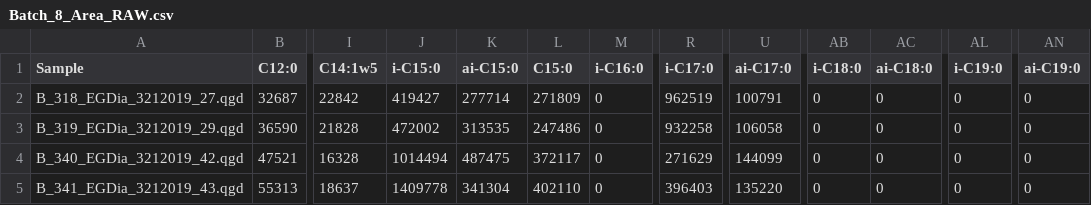
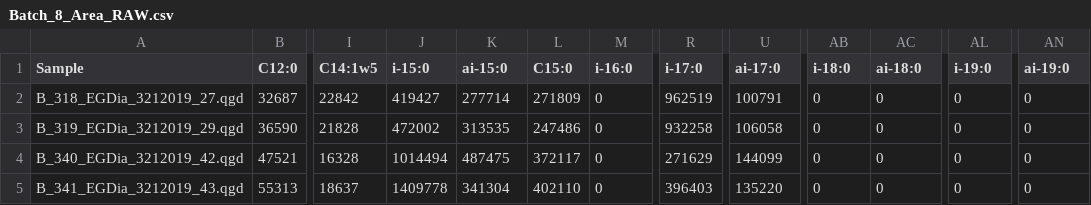
Before and after one commit to APECS-ak/APECS-master-repos, a CSV file: ALL_DATA/Fatty_acid_RAW_data/Batch_8_Area_RAW.csv, drawn as a sheet; only a part is shown, gaps mark what is left out; the diff names each change by its address in the sheet, - before the commit and + after, or states it on an @@ line.

```diff
--- a/ALL_DATA/Fatty_acid_RAW_data/Batch_8_Area_RAW.csv
+++ b/ALL_DATA/Fatty_acid_RAW_data/Batch_8_Area_RAW.csv
-J1: i-C15:0
+J1: i-15:0
-K1: ai-C15:0
+K1: ai-15:0
-M1: i-C16:0
+M1: i-16:0
-R1: i-C17:0
+R1: i-17:0
-U1: ai-C17:0
+U1: ai-17:0
-AB1: i-C18:0
+AB1: i-18:0
-AC1: ai-C18:0
+AC1: ai-18:0
-AL1: i-C19:0
+AL1: i-19:0
-AN1: ai-C19:0
+AN1: ai-19:0
```
Also changed, not shown: ALL_DATA/Fatty_acid_RAW_data/Batch_2_Conc_RAW.csv, ALL_DATA/Fatty_acid_RAW_data/Batch_3_Area_RAW.csv, 13 other files.
